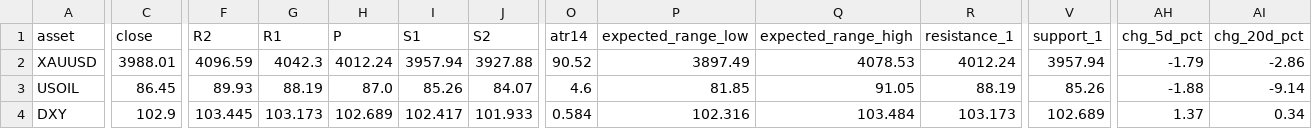
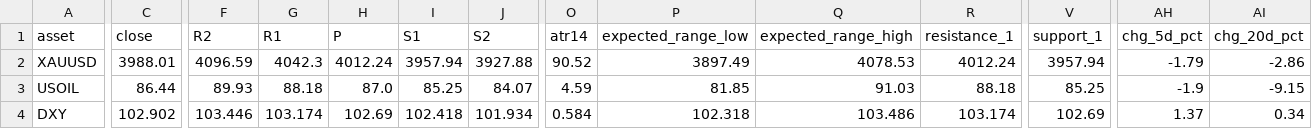
Before and after one commit to amonaipitf-ai/trading-ml, a CSV file: output/levels.csv, drawn as a sheet; only a part is shown, gaps mark what is left out; the diff covers the shown part only; the diff names each change by its address in the sheet, - before the commit and + after, or states it on an @@ line.

```diff
--- a/output/levels.csv
+++ b/output/levels.csv
-C3 (close): 86.45
+C3 (close): 86.44
-G3 (R1): 88.19
+G3 (R1): 88.18
-I3 (S1): 85.26
+I3 (S1): 85.25
-O3 (atr14): 4.6
+O3 (atr14): 4.59
-Q3 (expected_range_high): 91.05
+Q3 (expected_range_high): 91.03
-R3 (resistance_1): 88.19
+R3 (resistance_1): 88.18
-V3 (support_1): 85.26
+V3 (support_1): 85.25
-AH3 (chg_5d_pct): -1.88
+AH3 (chg_5d_pct): -1.9
-AI3 (chg_20d_pct): -9.14
+AI3 (chg_20d_pct): -9.15
-C4 (close): 102.9
+C4 (close): 102.902
-F4 (R2): 103.445
+F4 (R2): 103.446
-G4 (R1): 103.173
+G4 (R1): 103.174
-H4 (P): 102.689
+H4 (P): 102.69
-I4 (S1): 102.417
+I4 (S1): 102.418
-J4 (S2): 101.933
+J4 (S2): 101.934
-P4 (expected_range_low): 102.316
+P4 (expected_range_low): 102.318
-Q4 (expected_range_high): 103.484
+Q4 (expected_range_high): 103.486
-R4 (resistance_1): 103.173
+R4 (resistance_1): 103.174
-V4 (support_1): 102.689
+V4 (support_1): 102.69
```
Also changed, not shown: 2 edited cells elsewhere in this file, 6 other files.
